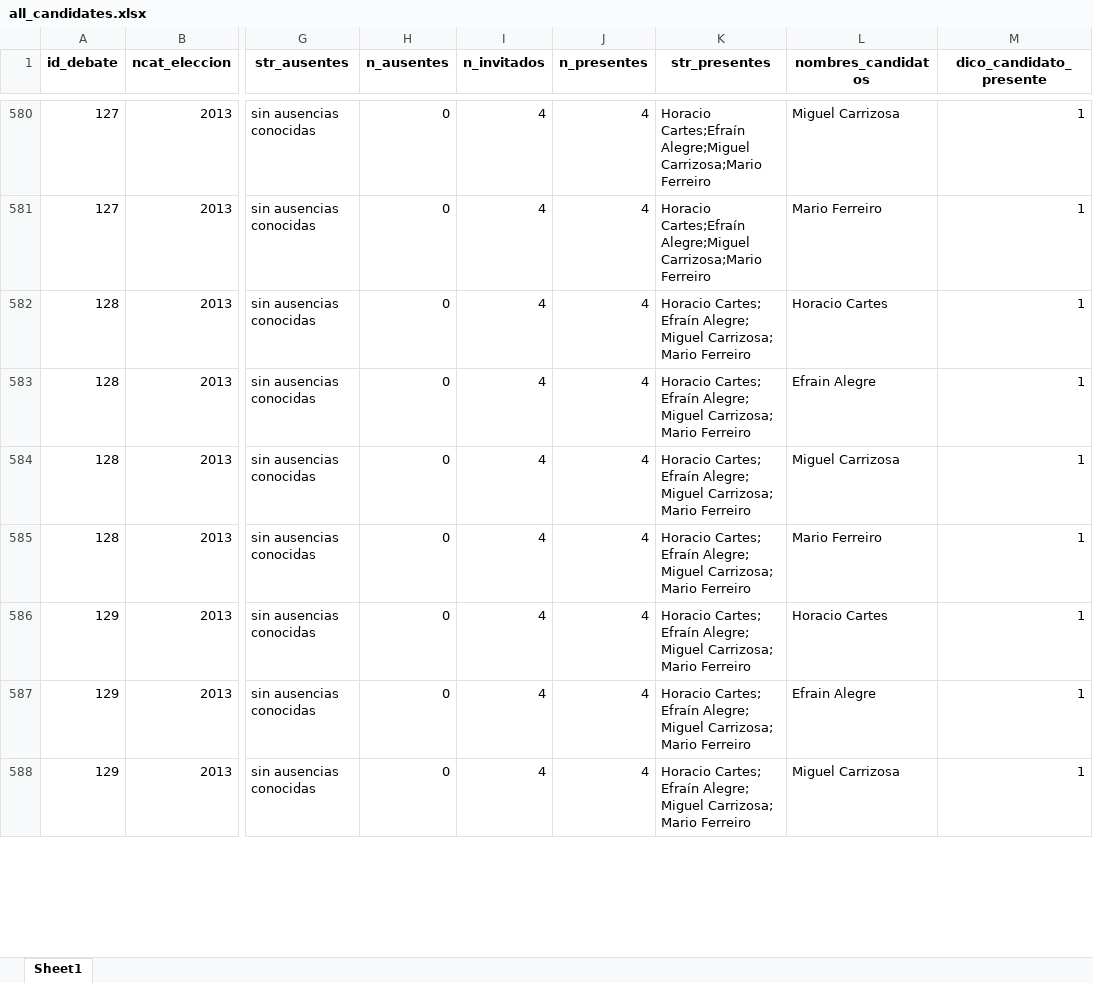
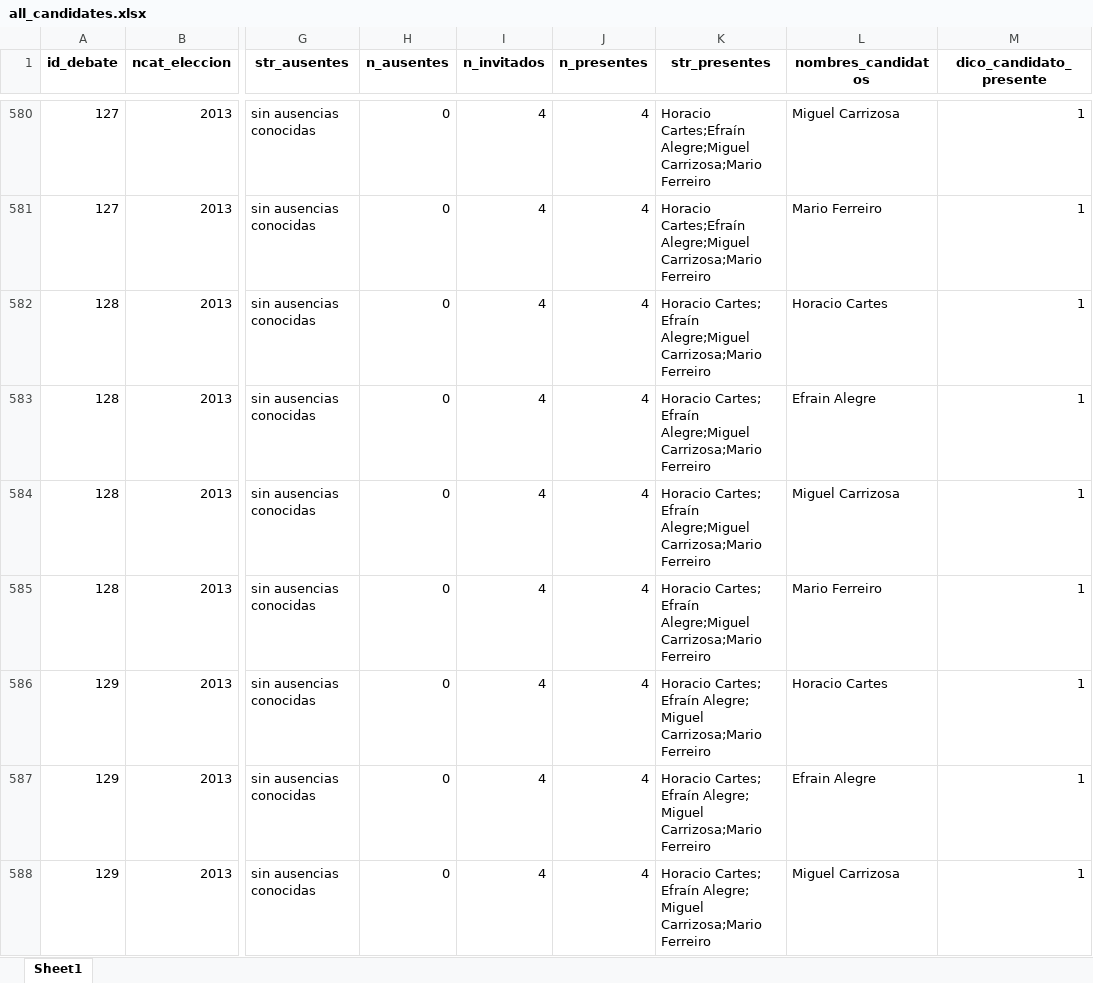
Before and after one commit to verenahantzsch/debates_latam2024, an Excel workbook: tesis_doctorado/datav2023/all_candidates.xlsx, sheet Sheet1, drawn as a sheet; only a part is shown, gaps mark what is left out; values as stored, in another font and other column widths than the file's, no borders; the diff covers the shown part only; the diff names each change by its address in the sheet, - before the commit and + after, or states it on an @@ line.

Commit message:
cree base de encuestas y base de candidatos de nuevo

```diff
--- a/tesis_doctorado/datav2023/all_candidates.xlsx (sheet Sheet1)
+++ b/tesis_doctorado/datav2023/all_candidates.xlsx (sheet Sheet1)
-K582:K585 (str_presentes): …Cartes; Efraín Alegre; Miguel Carrizosa; Mario Ferreiro
+K582:K585 (str_presentes): …Cartes; Efraín Alegre;Miguel Carrizosa;Mario Ferreiro
-K586:K588 (str_presentes): …Alegre; Miguel Carrizosa; Mario Ferreiro
+K586:K588 (str_presentes): …Alegre; Miguel Carrizosa;Mario Ferreiro
```
Also changed, not shown: 31 edited cells elsewhere in this sheet, tesis_doctorado/datav2023/base_eleccionesv2023.xlsx, tesis_doctorado/datav2023/base_final1v2023.xlsx, 12 other files.
